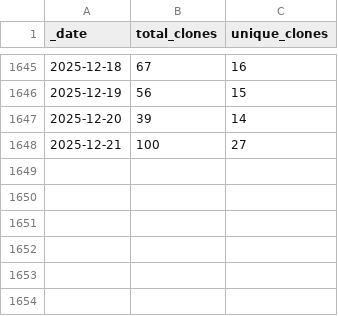
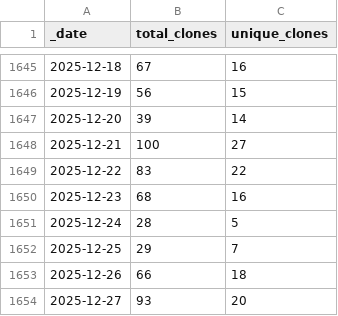
Before and after one commit to AlexRogalskiy/scala-patterns, a CSV file: traffic/clones.csv, drawn as a sheet; only a part is shown, gaps mark what is left out; the diff names each change by its address in the sheet, - before the commit and + after, or states it on an @@ line.

```diff
--- a/traffic/clones.csv
+++ b/traffic/clones.csv
+row 1649: 2025-12-22 | 83 | 22
+row 1650: 2025-12-23 | 68 | 16
+row 1651: 2025-12-24 | 28 | 5
+row 1652: 2025-12-25 | 29 | 7
+row 1653: 2025-12-26 | 66 | 18
+row 1654: 2025-12-27 | 93 | 20
```
Also changed, not shown: traffic/views.csv, 1 other file.
